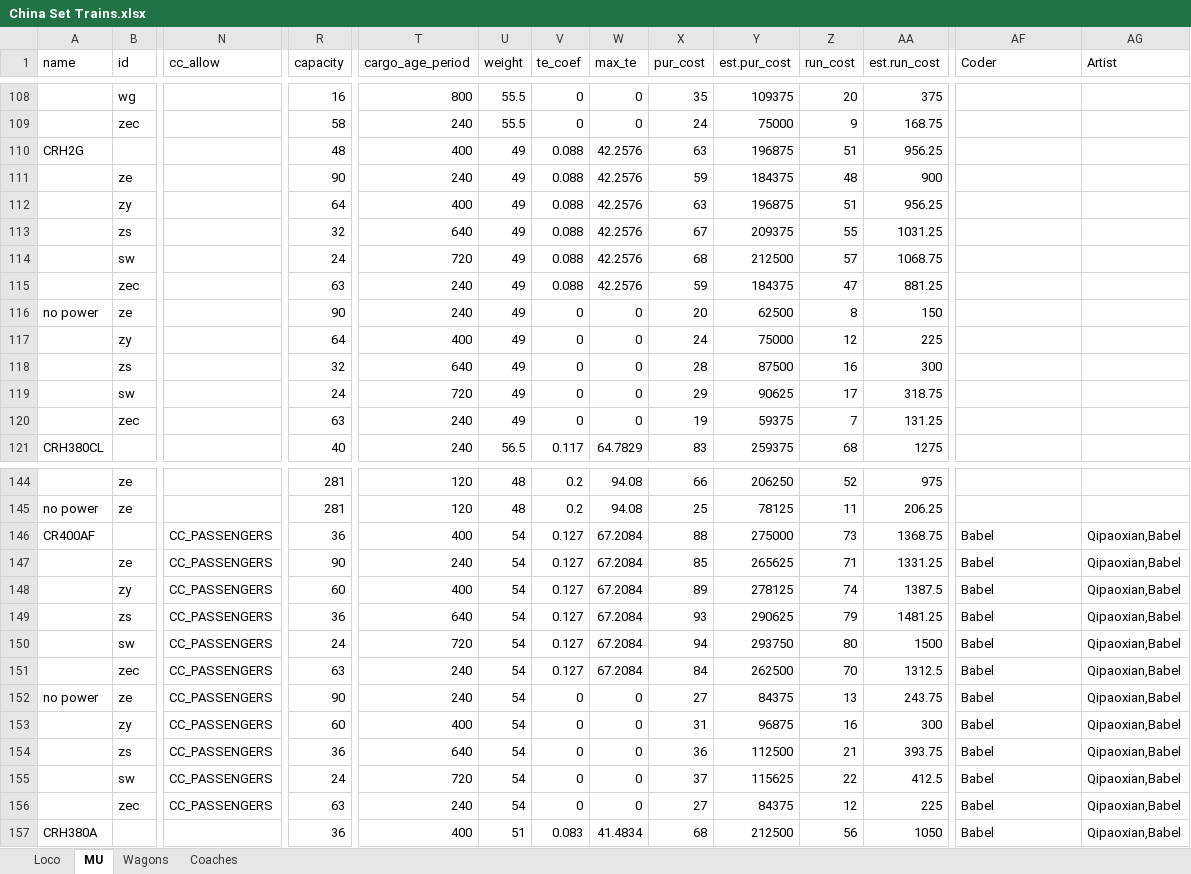
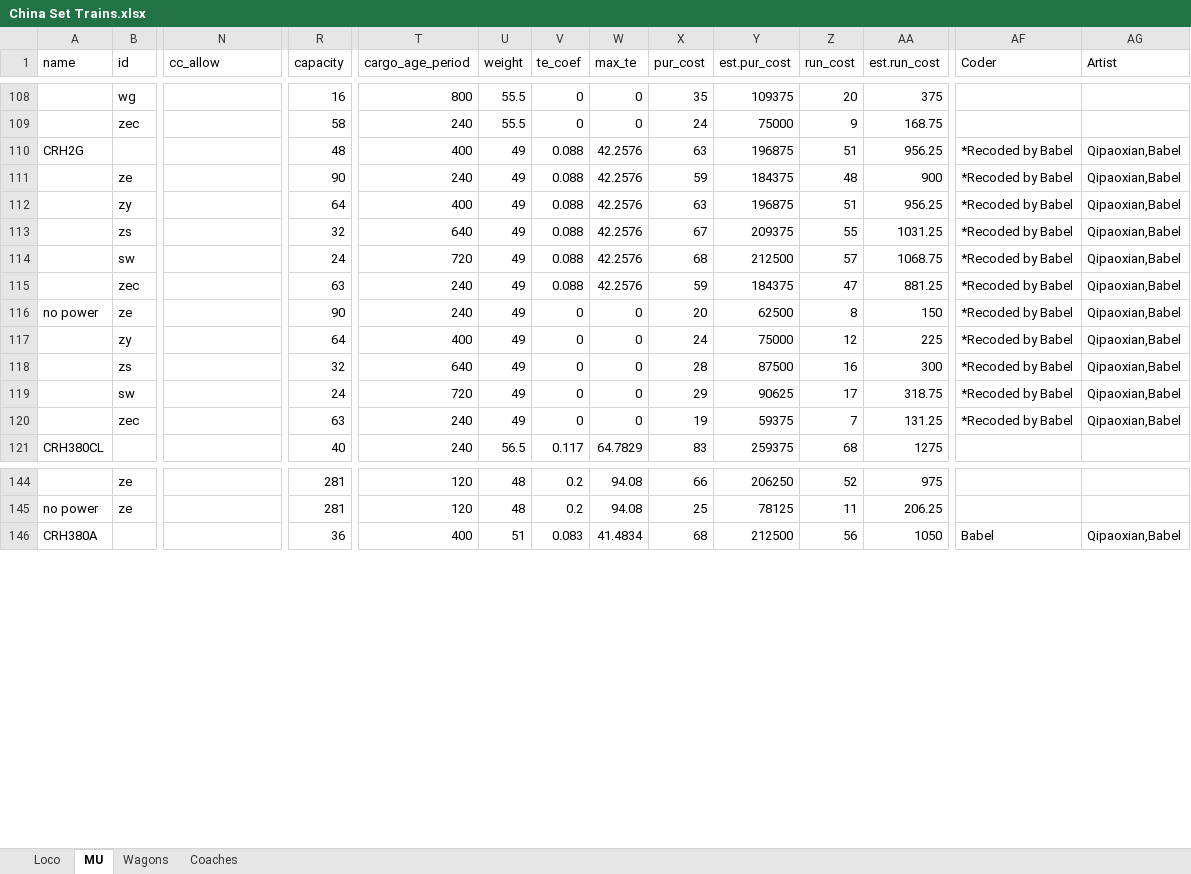
Before and after one commit to OpenTTD-China-Set/China-Set-Trains, an Excel workbook: docs/China Set Trains.xlsx, sheet MU, drawn as a sheet; only a part is shown, gaps mark what is left out; values as stored, in another font and other column widths than the file's, no borders; removed rows and columns are numbered as before the commit, all else as after; rows hold the shown columns only; the diff covers the shown part only; the diff names each change by its address in the sheet, - before the commit and + after, or states it on an @@ line.

```diff
--- a/docs/China Set Trains.xlsx (sheet MU)
+++ b/docs/China Set Trains.xlsx (sheet MU)
-AF110:AF120 (Coder): (empty)
+AF110:AF120 (Coder): *Recoded by Babel
-AG110:AG120 (Artist): (empty)
+AG110:AG120 (Artist): Qipaoxian,Babel
-row 146: CR400AF |  | CC_PASSENGERS | 36 | 400 | 54 | 0.127 | 67.2084 | 88 | 275000 | 73 | 1368.75 | Babel | Qipaoxian,Babel
-row 147:  | ze | CC_PASSENGERS | 90 | 240 | 54 | 0.127 | 67.2084 | 85 | 265625 | 71 | 1331.25 | Babel | Qipaoxian,Babel
-row 148:  | zy | CC_PASSENGERS | 60 | 400 | 54 | 0.127 | 67.2084 | 89 | 278125 | 74 | 1387.5 | Babel | Qipaoxian,Babel
-row 149:  | zs | CC_PASSENGERS | 36 | 640 | 54 | 0.127 | 67.2084 | 93 | 290625 | 79 | 1481.25 | Babel | Qipaoxian,Babel
-row 150:  | sw | CC_PASSENGERS | 24 | 720 | 54 | 0.127 | 67.2084 | 94 | 293750 | 80 | 1500 | Babel | Qipaoxian,Babel
-row 151:  | zec | CC_PASSENGERS | 63 | 240 | 54 | 0.127 | 67.2084 | 84 | 262500 | 70 | 1312.5 | Babel | Qipaoxian,Babel
-row 152: no power | ze | CC_PASSENGERS | 90 | 240 | 54 | 0 | 0 | 27 | 84375 | 13 | 243.75 | Babel | Qipaoxian,Babel
-row 153:  | zy | CC_PASSENGERS | 60 | 400 | 54 | 0 | 0 | 31 | 96875 | 16 | 300 | Babel | Qipaoxian,Babel
-row 154:  | zs | CC_PASSENGERS | 36 | 640 | 54 | 0 | 0 | 36 | 112500 | 21 | 393.75 | Babel | Qipaoxian,Babel
-row 155:  | sw | CC_PASSENGERS | 24 | 720 | 54 | 0 | 0 | 37 | 115625 | 22 | 412.5 | Babel | Qipaoxian,Babel
-row 156:  | zec | CC_PASSENGERS | 63 | 240 | 54 | 0 | 0 | 27 | 84375 | 12 | 225 | Babel | Qipaoxian,Babel
```
Also changed, not shown: 14 added rows, 13 removed rows and 67 edited cells elsewhere in this sheet, formulas that keep their value, 32 other files.
